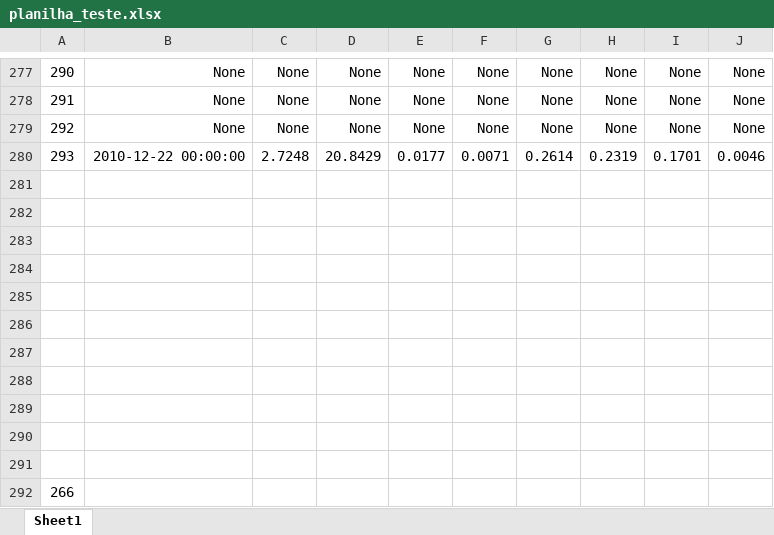
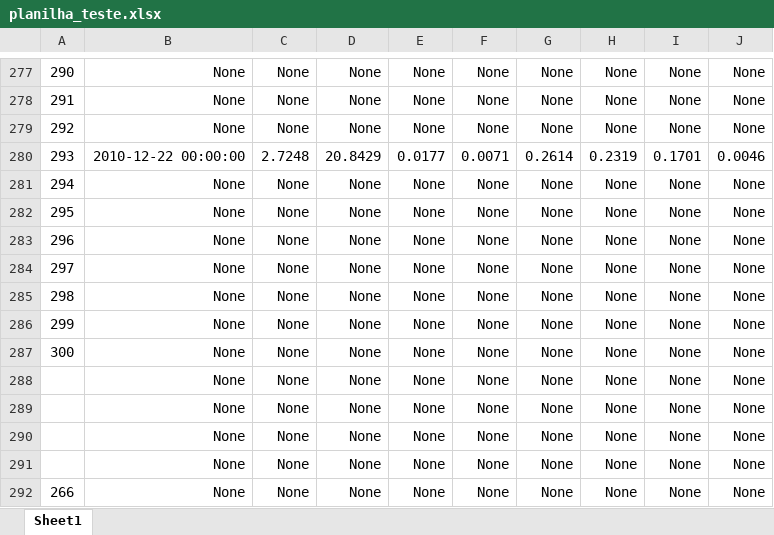
Before and after one commit to CostaNathan/doctorate, an Excel workbook: planilha_teste.xlsx, sheet Sheet1, drawn as a sheet; only a part is shown, gaps mark what is left out; values as stored, in another font and other column widths than the file's, no borders; the diff names each change by its address in the sheet, - before the commit and + after, or states it on an @@ line.

Commit message:
tamanho corrigido

```diff
--- a/planilha_teste.xlsx (sheet Sheet1)
+++ b/planilha_teste.xlsx (sheet Sheet1)
-row 281: (empty)
+row 281: 294 | None | None | None | None | None | None | None | None | None
-row 282: (empty)
+row 282: 295 | None | None | None | None | None | None | None | None | None
-row 283: (empty)
+row 283: 296 | None | None | None | None | None | None | None | None | None
-row 284: (empty)
+row 284: 297 | None | None | None | None | None | None | None | None | None
-row 285: (empty)
+row 285: 298 | None | None | None | None | None | None | None | None | None
-row 286: (empty)
+row 286: 299 | None | None | None | None | None | None | None | None | None
-row 287: (empty)
+row 287: 300 | None | None | None | None | None | None | None | None | None
-row 288: (empty)
+row 288:  | None | None | None | None | None | None | None | None | None
-row 289: (empty)
+row 289:  | None | None | None | None | None | None | None | None | None
-row 290: (empty)
+row 290:  | None | None | None | None | None | None | None | None | None
-row 291: (empty)
+row 291:  | None | None | None | None | None | None | None | None | None
-B292: (empty)
+B292: None
-C292: (empty)
+C292: None
-D292: (empty)
+D292: None
-E292: (empty)
+E292: None
-F292: (empty)
+F292: None
-G292: (empty)
+G292: None
-H292: (empty)
+H292: None
-I292: (empty)
+I292: None
-J292: (empty)
+J292: None
```
